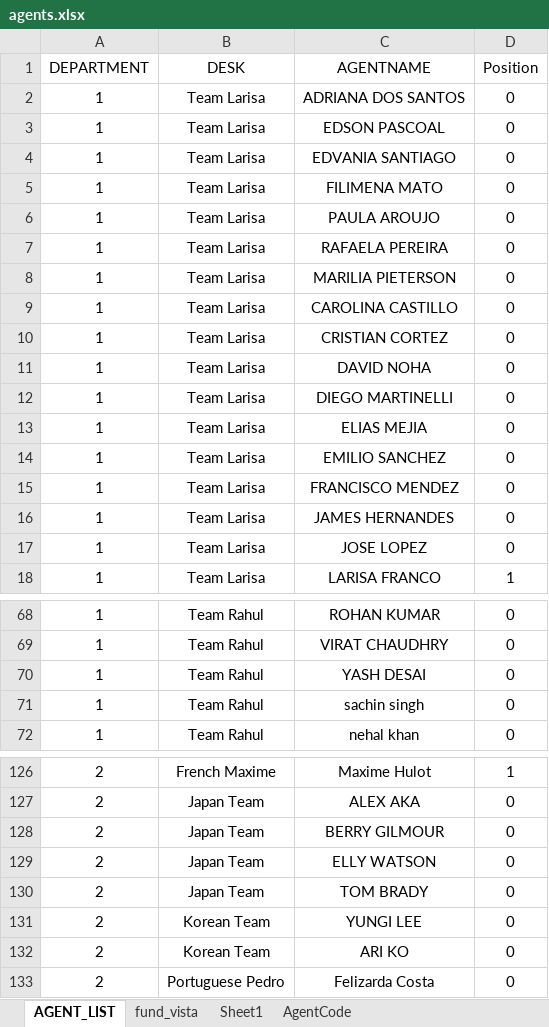
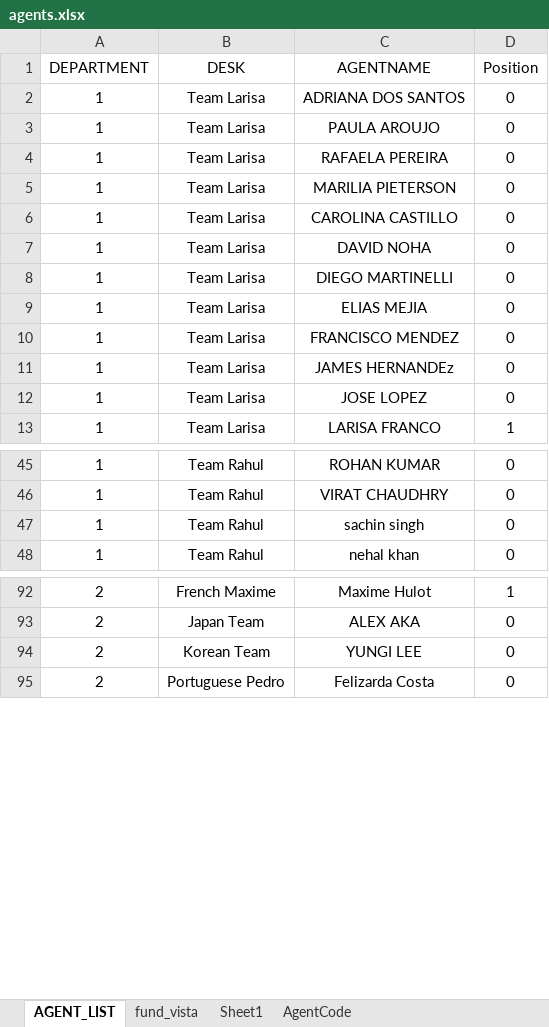
Before and after one commit to marcusforsen/tmgroup, an Excel workbook: agents.xlsx, sheet AGENT_LIST, drawn as a sheet; only a part is shown, gaps mark what is left out; values as stored, in another font and other column widths than the file's, no borders; removed rows and columns are numbered as before the commit, all else as after; the diff covers the shown part only; the diff names each change by its address in the sheet, - before the commit and + after, or states it on an @@ line.

```diff
--- a/agents.xlsx (sheet AGENT_LIST)
+++ b/agents.xlsx (sheet AGENT_LIST)
-row 3: 1 | Team Larisa | EDSON PASCOAL | 0
-row 4: 1 | Team Larisa | EDVANIA SANTIAGO | 0
-row 5: 1 | Team Larisa | FILIMENA MATO | 0
-row 10: 1 | Team Larisa | CRISTIAN CORTEZ | 0
-row 14: 1 | Team Larisa | EMILIO SANCHEZ | 0
-C11 (AGENTNAME): JAMES HERNANDES
+C11 (AGENTNAME): JAMES HERNANDEz
-row 70: 1 | Team Rahul | YASH DESAI | 0
-row 128: 2 | Japan Team | BERRY GILMOUR | 0
-row 129: 2 | Japan Team | ELLY WATSON | 0
-row 130: 2 | Japan Team | TOM BRADY | 0
-row 132: 2 | Korean Team | ARI KO | 0
```
Also changed, not shown: 28 removed rows and 4 edited cells elsewhere in this sheet, 22 other files.
